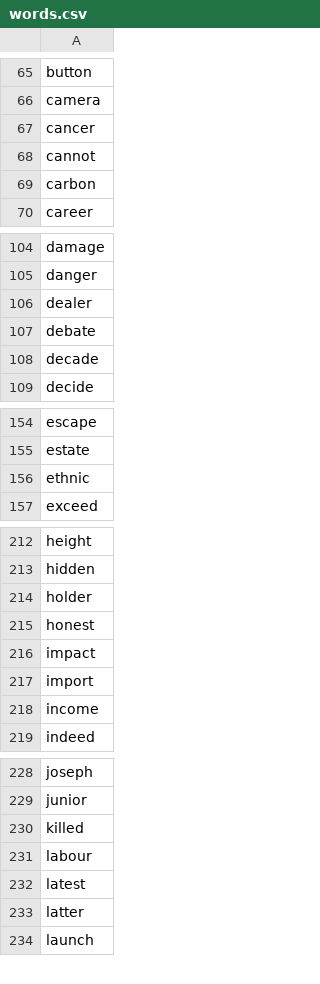
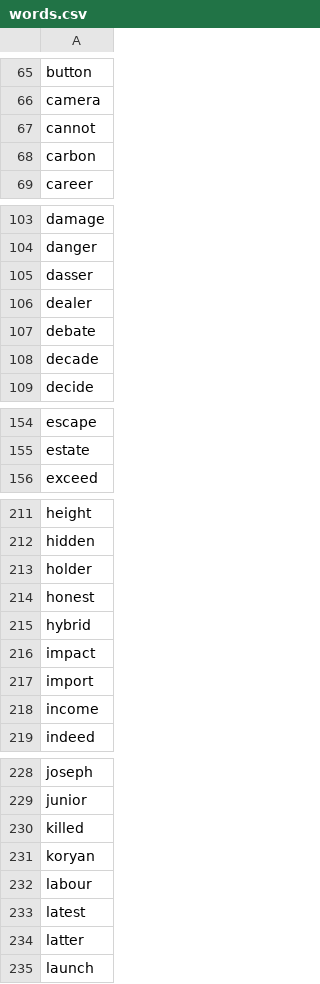
Before and after one commit to professor-l/classic-tetris-project, a CSV file: classic_tetris_project/data/words.csv, drawn as a sheet; only a part is shown, gaps mark what is left out; the diff covers the shown part only.

```diff
--- a/classic_tetris_project/data/words.csv
+++ b/classic_tetris_project/data/words.csv
@@ -66,3 +66,2 @@ button
 camera
-cancer
 cannot
@@ -105,2 +104,3 @@ damage
 danger
+dasser
 dealer
@@ -155,3 +155,2 @@ escape
 estate
-ethnic
 exceed
@@ -215,2 +214,3 @@ holder
 honest
+hybrid
 impact
@@ -230,2 +230,3 @@ junior
 killed
+koryan
 labour
```
Also changed, not shown: 3 added rows and 1 removed row elsewhere in this file.
